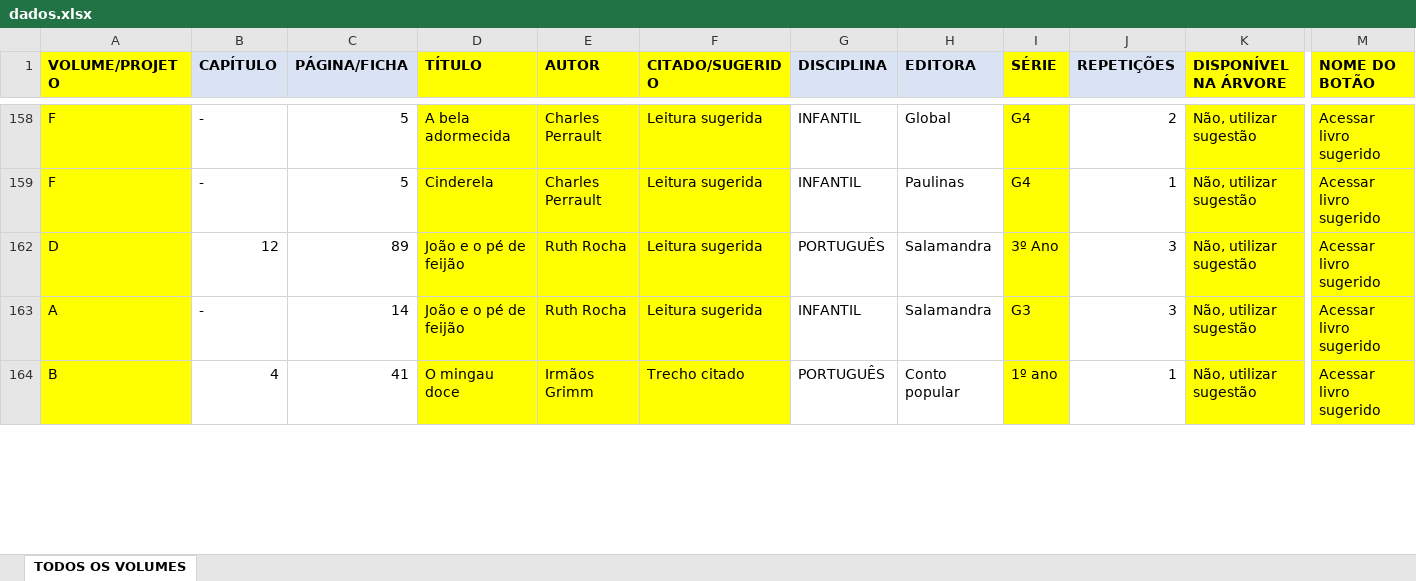
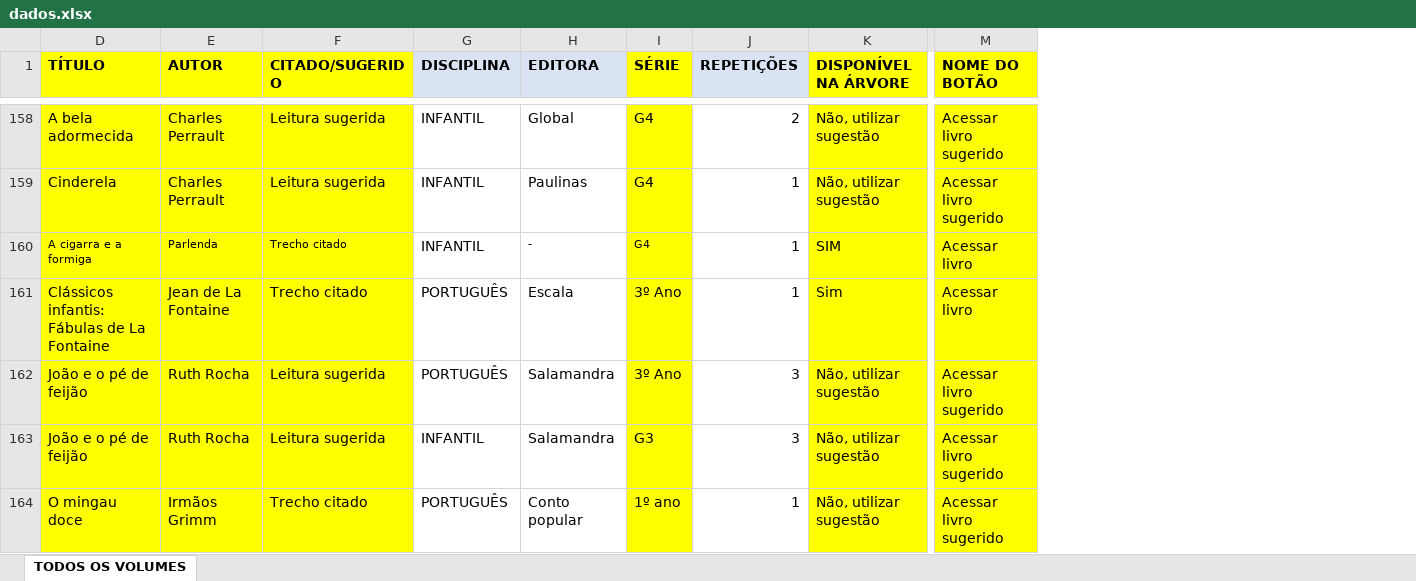
Before and after one commit to andrehsilva/gallery_tree, an Excel workbook: dados.xlsx, sheet TODOS OS VOLUMES, drawn as a sheet; only a part is shown, gaps mark what is left out; values as stored, in another font and other column widths than the file's, no borders; removed rows and columns are numbered as before the commit, all else as after; rows hold the shown columns only; the diff covers the shown part only; the diff names each change by its address in the sheet, - before the commit and + after, or states it on an @@ line.

```diff
--- a/dados.xlsx (sheet TODOS OS VOLUMES)
+++ b/dados.xlsx (sheet TODOS OS VOLUMES)
@@ column A (VOLUME/PROJETO) hidden, rows 158-164: F | F | D | A | B @@
@@ column B (CAPÍTULO) hidden, rows 158-164: - | - | 12 | - | 4 @@
@@ column C (PÁGINA/FICHA) hidden, rows 158-164: 5 | 5 | 89 | 14 | 41 @@
+row 160: A cigarra e a formiga | Parlenda | Trecho citado | INFANTIL | - | G4 | 1 | SIM | Acessar livro
+row 161: Clássicos infantis: Fábulas de La Fontaine | Jean de La Fontaine | Trecho citado | PORTUGUÊS | Escala | 3º Ano | 1 | Sim | Acessar livro
```
Also changed, not shown: 166 added rows elsewhere in this sheet, hidden cells, 2 other files.
